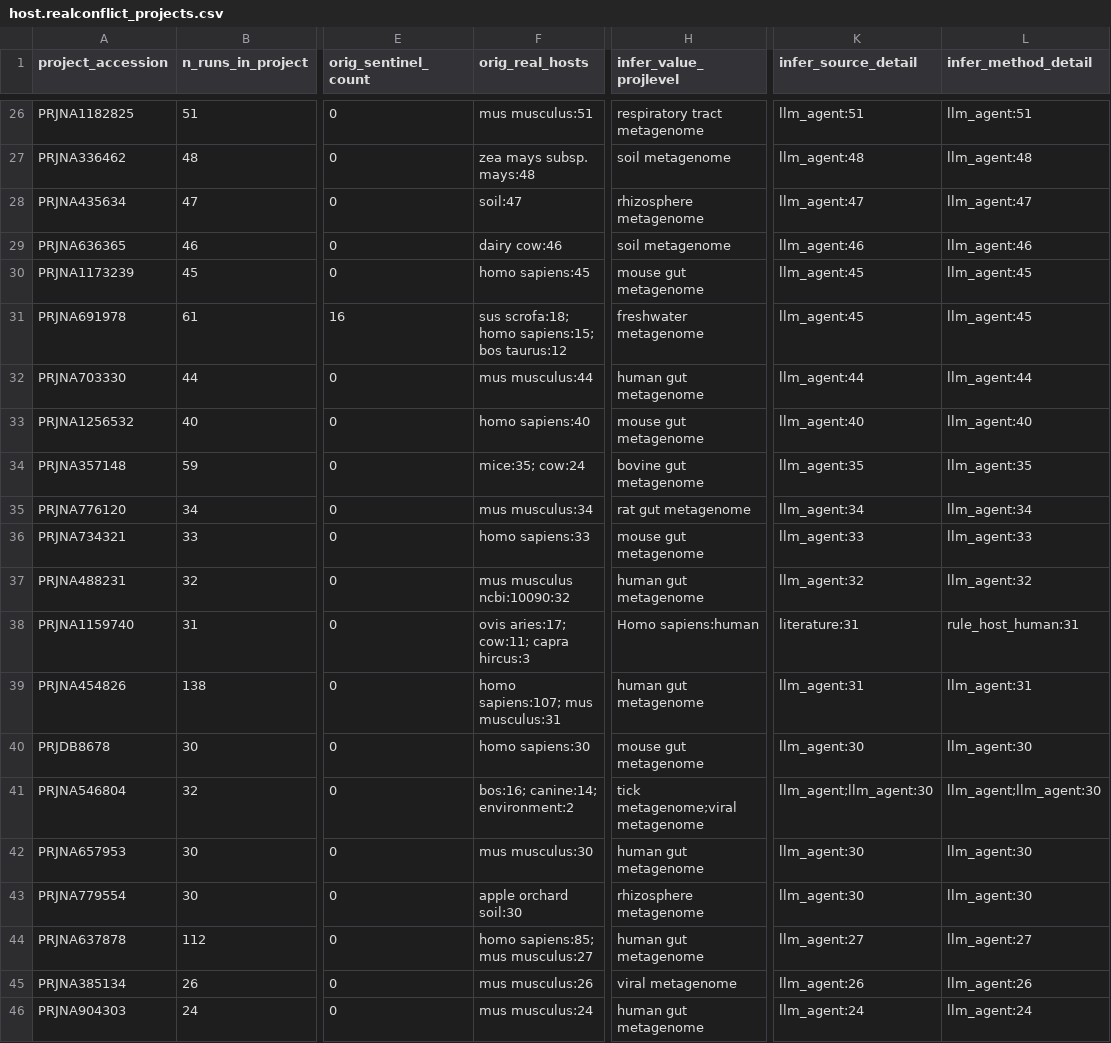
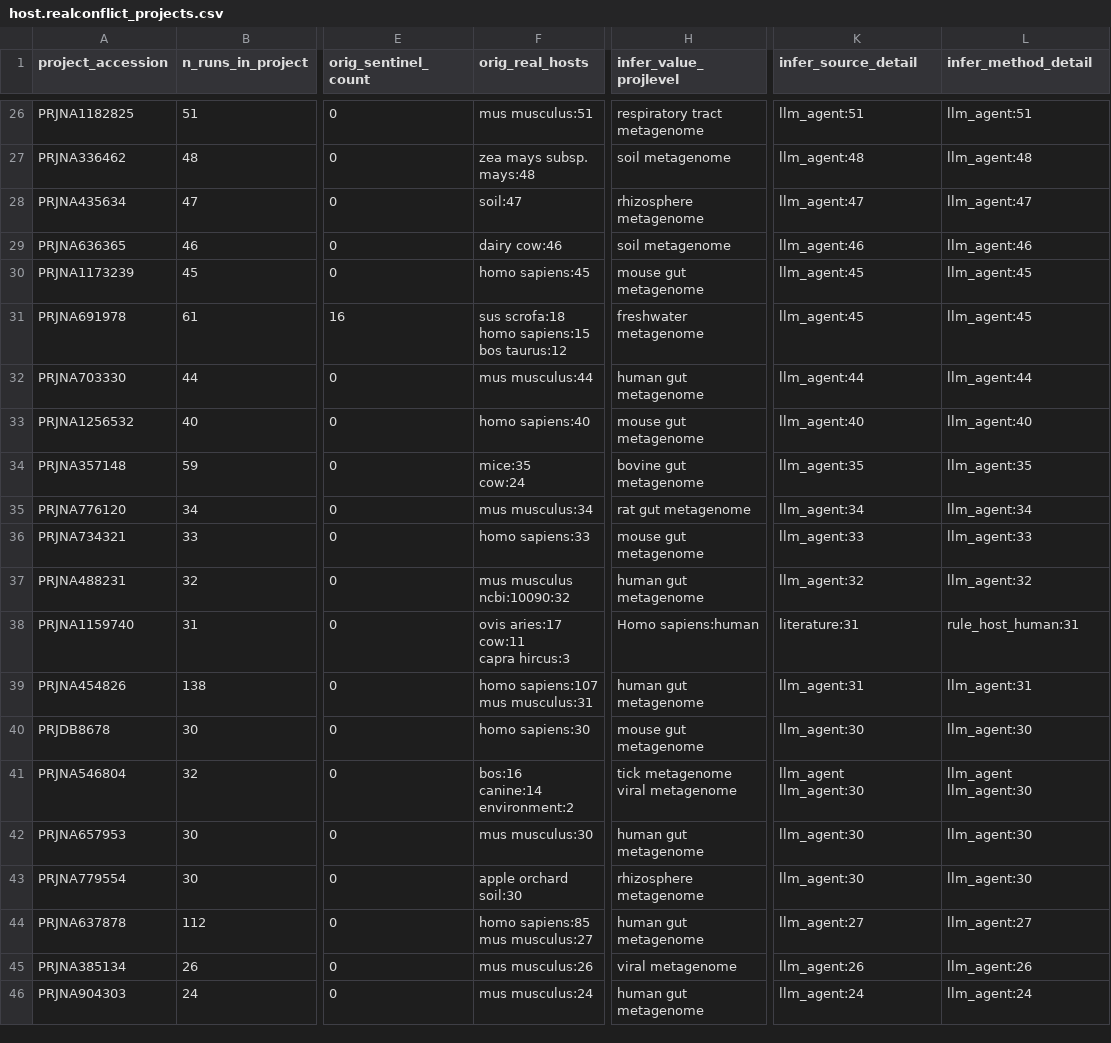
Before and after one commit to Jiarong-L/ENA_MetaData_Cleaning_Skill, a CSV file: Result_20100101_20260801/stat/host.realconflict_projects.csv, drawn as a sheet; only a part is shown, gaps mark what is left out; ↵ is a line break in a cell; the diff covers the shown part only; the diff names each change by its address in the sheet, - before the commit and + after, or states it on an @@ line.

Commit message:
view results - fix csv show

```diff
--- a/Result_20100101_20260801/stat/host.realconflict_projects.csv
+++ b/Result_20100101_20260801/stat/host.realconflict_projects.csv
-F31 (orig_real_hosts): sus scrofa:18; homo sapiens:15; bos taurus:12
+F31 (orig_real_hosts): sus scrofa:18 ↵ homo sapiens:15 ↵ bos taurus:12
-F34 (orig_real_hosts): mice:35; cow:24
+F34 (orig_real_hosts): mice:35 ↵ cow:24
-F38 (orig_real_hosts): ovis aries:17; cow:11; capra hircus:3
+F38 (orig_real_hosts): ovis aries:17 ↵ cow:11 ↵ capra hircus:3
-F39 (orig_real_hosts): homo sapiens:107; mus musculus:31
+F39 (orig_real_hosts): homo sapiens:107 ↵ mus musculus:31
-F41 (orig_real_hosts): bos:16; canine:14; environment:2
+F41 (orig_real_hosts): bos:16 ↵ canine:14 ↵ environment:2
-H41 (infer_value_projlevel): tick metagenome;viral metagenome
+H41 (infer_value_projlevel): tick metagenome ↵ viral metagenome
-K41 (infer_source_detail): llm_agent;llm_agent:30
+K41 (infer_source_detail): llm_agent ↵ llm_agent:30
-L41 (infer_method_detail): llm_agent;llm_agent:30
+L41 (infer_method_detail): llm_agent ↵ llm_agent:30
-F44 (orig_real_hosts): homo sapiens:85; mus musculus:27
+F44 (orig_real_hosts): homo sapiens:85 ↵ mus musculus:27
```
Also changed, not shown: 83 edited cells elsewhere in this file, 1 other file.
